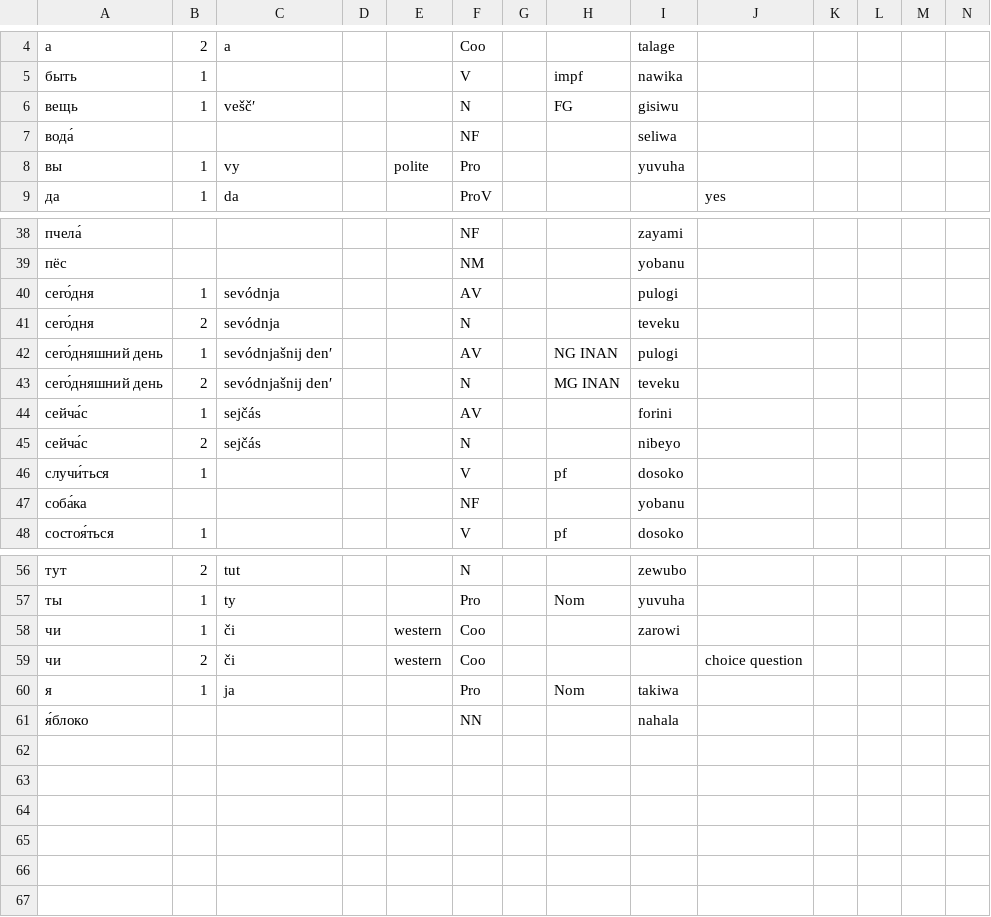
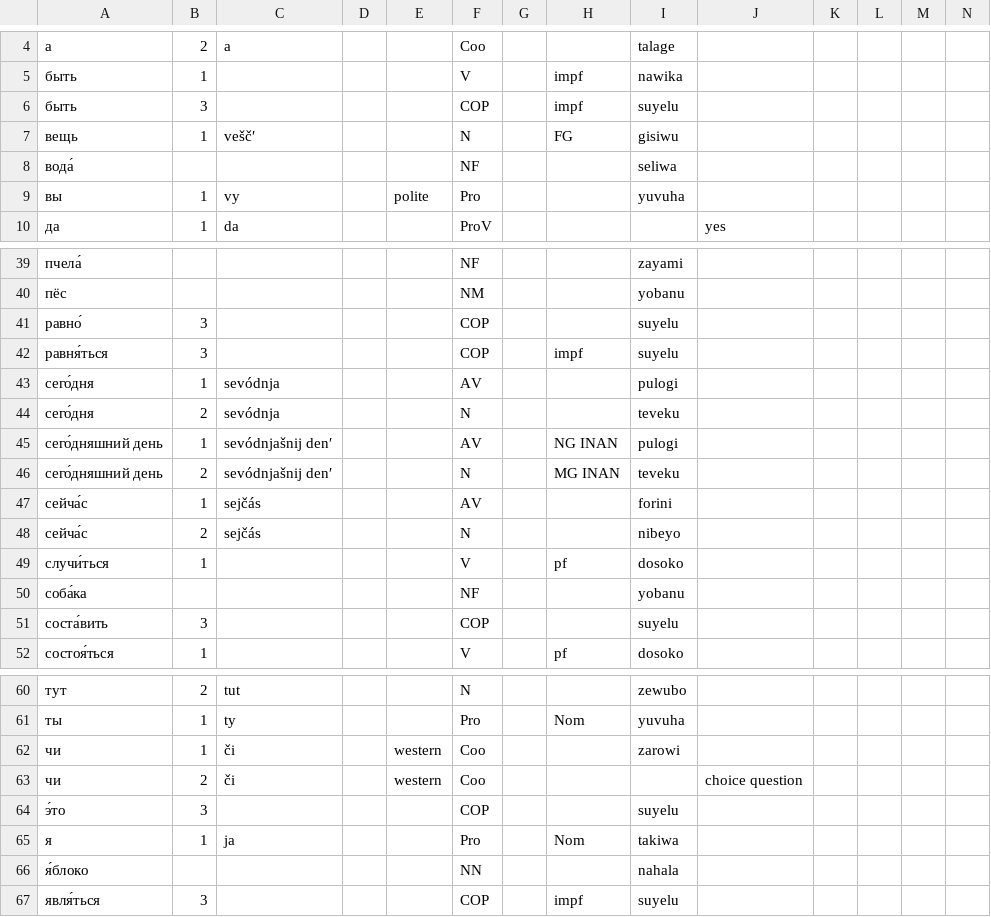
Before and after one commit to Ntsekees/Predilex, a CSV file: natlangs/rus.csv, drawn as a sheet; only a part is shown, gaps mark what is left out; rows hold the shown columns only; the diff names each change by its address in the sheet, - before the commit and + after, or states it on an @@ line.

Commit message:
Adding natlang lemmas for ⟦be the same thing as⟧.

```diff
--- a/natlangs/rus.csv
+++ b/natlangs/rus.csv
+row 6: быть | 3 |  |  |  | COP |  | impf | suyelu
+row 41: равно́ | 3 |  |  |  | COP |  |  | suyelu
+row 42: равня́ться | 3 |  |  |  | COP |  | impf | suyelu
+row 51: соста́вить | 3 |  |  |  | COP |  |  | suyelu
+row 64: э́то | 3 |  |  |  | COP |  |  | suyelu
+row 67: явля́ться | 3 |  |  |  | COP |  | impf | suyelu
```
Also changed, not shown: natlangs/arz.csv, natlangs/jpn.csv, 20 other files.
